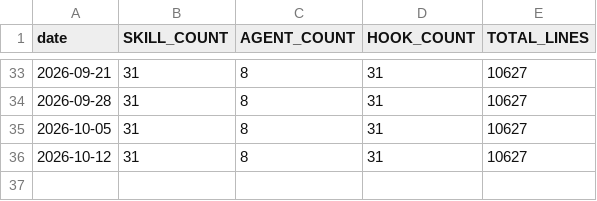
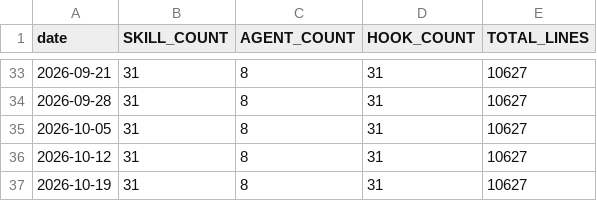
Before and after one commit to kctw-dev/shikigami, a CSV file: docs/km/complexity-trend.csv, drawn as a sheet; only a part is shown, gaps mark what is left out.

```diff
--- a/docs/km/complexity-trend.csv
+++ b/docs/km/complexity-trend.csv
@@ -36 +36,2 @@ date,SKILL_COUNT,AGENT_COUNT,HOOK_COUNT,TOTAL_LINES
 2026-10-12,31,8,31,10627
+2026-10-19,31,8,31,10627
```
